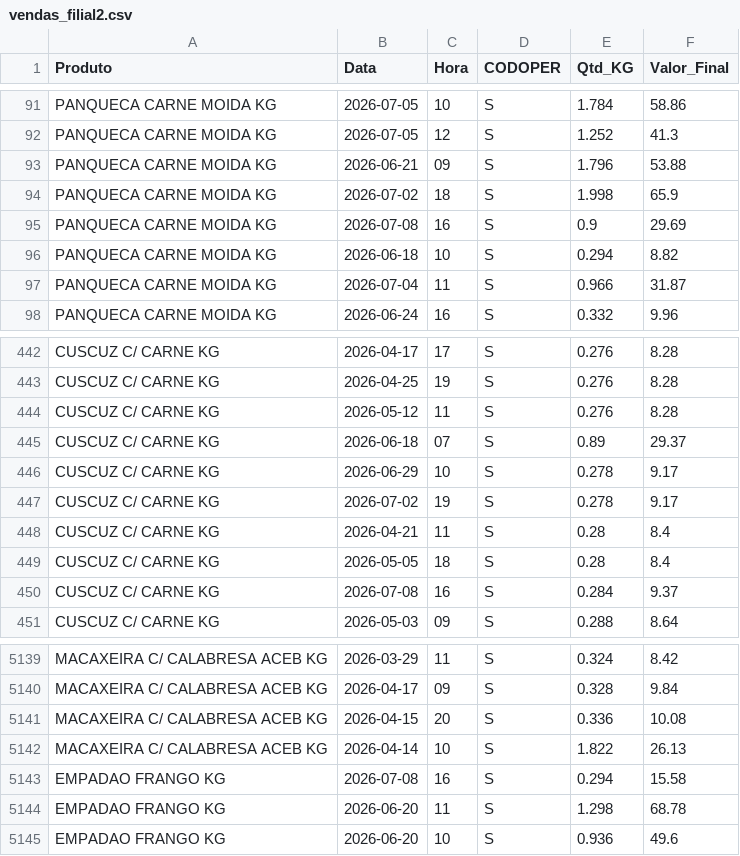
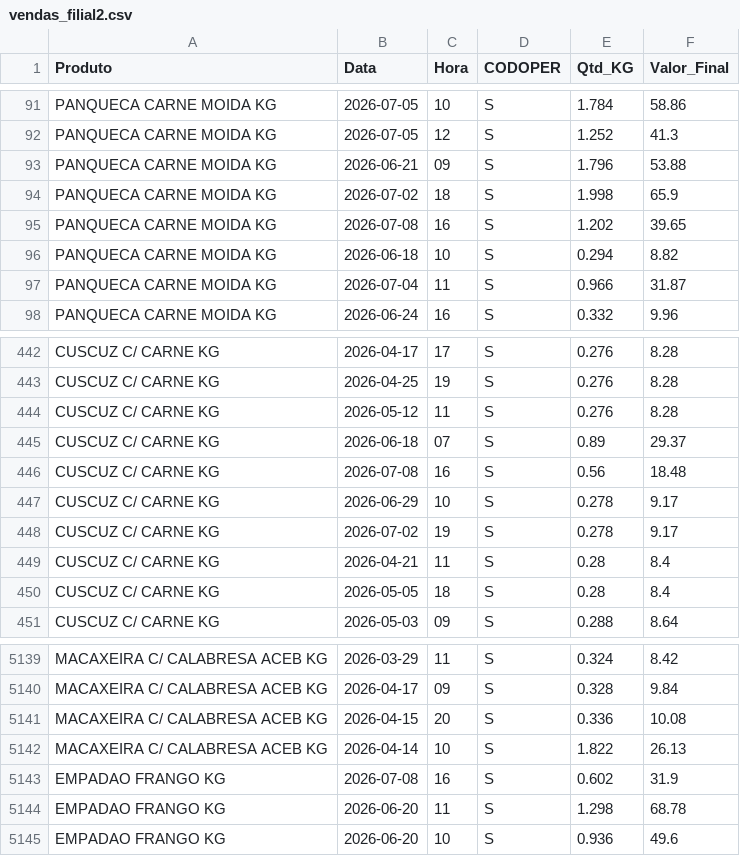
Before and after one commit to hadassagarcia/RotiFluxo, a CSV file: vendas_filial2.csv, drawn as a sheet; only a part is shown, gaps mark what is left out.

Commit message:
Atualização de Performance

```diff
--- a/vendas_filial2.csv
+++ b/vendas_filial2.csv
@@ -94,3 +94,3 @@ PANQUECA CARNE MOIDA KG,2026-06-21,09,S,1.796,53.88
 PANQUECA CARNE MOIDA KG,2026-07-02,18,S,1.998,65.9
-PANQUECA CARNE MOIDA KG,2026-07-08,16,S,0.9,29.69
+PANQUECA CARNE MOIDA KG,2026-07-08,16,S,1.202,39.65
 PANQUECA CARNE MOIDA KG,2026-06-18,10,S,0.294,8.82
@@ -445,2 +445,3 @@ CUSCUZ C/ CARNE KG,2026-05-12,11,S,0.276,8.28
 CUSCUZ C/ CARNE KG,2026-06-18,07,S,0.89,29.37
+CUSCUZ C/ CARNE KG,2026-07-08,16,S,0.56,18.48
 CUSCUZ C/ CARNE KG,2026-06-29,10,S,0.278,9.17
@@ -449,3 +450,2 @@ CUSCUZ C/ CARNE KG,2026-04-21,11,S,0.28,8.4
 CUSCUZ C/ CARNE KG,2026-05-05,18,S,0.28,8.4
-CUSCUZ C/ CARNE KG,2026-07-08,16,S,0.284,9.37
 CUSCUZ C/ CARNE KG,2026-05-03,09,S,0.288,8.64
@@ -5142,3 +5142,3 @@ MACAXEIRA C/ CALABRESA ACEB KG,2026-04-15,20,S,0.336,10.08
 MACAXEIRA C/ CALABRESA ACEB KG,2026-04-14,10,S,1.822,26.13
-EMPADAO FRANGO KG,2026-07-08,16,S,0.294,15.58
+EMPADAO FRANGO KG,2026-07-08,16,S,0.602,31.9
 EMPADAO FRANGO KG,2026-06-20,11,S,1.298,68.78
```
